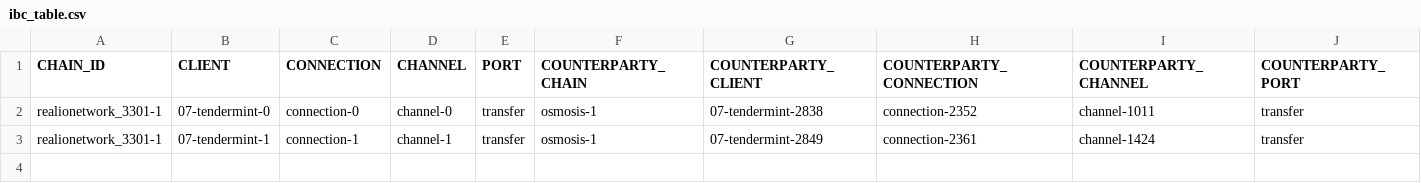
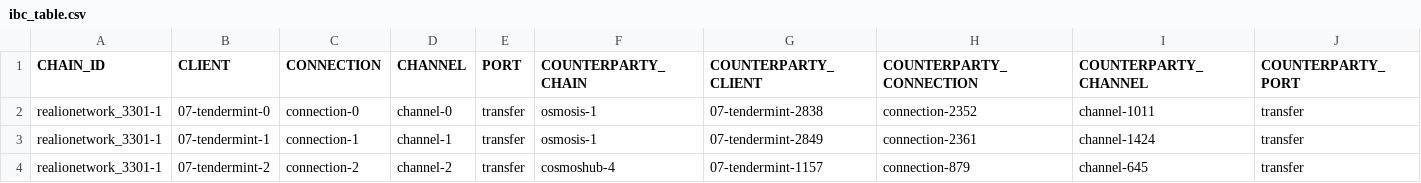
Before and after one commit to clemensgg/ibc-tables, a CSV file: realio/ibc_table.csv, drawn as a sheet; the diff names each change by its address in the sheet, - before the commit and + after, or states it on an @@ line.

```diff
--- a/realio/ibc_table.csv
+++ b/realio/ibc_table.csv
+row 4: realionetwork_3301-1 | 07-tendermint-2 | connection-2 | channel-2 | transfer | cosmoshub-4 | 07-tendermint-1157 | connection-879 | channel-645 | transfer
```
